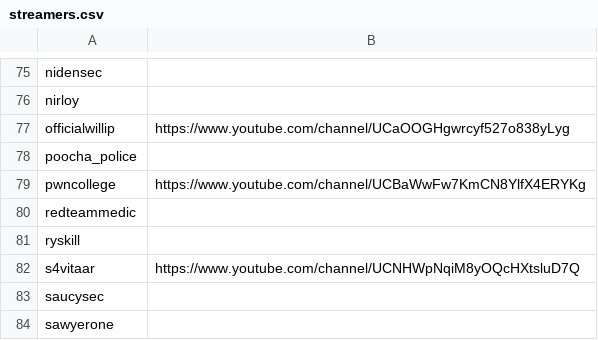
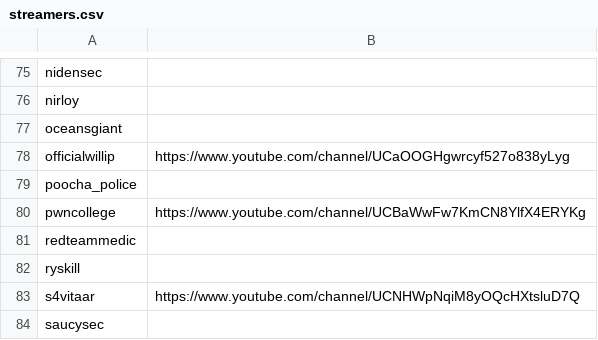
Before and after one commit to infosecstreams/infosecstreams.github.io, a CSV file: streamers.csv, drawn as a sheet; only a part is shown, gaps mark what is left out; the shorter side is filled out with more unchanged rows.

Commit message:
Update streamers.csv

```diff
--- a/streamers.csv
+++ b/streamers.csv
@@ -76,2 +76,3 @@ nidensec,
 nirloy,
+oceansgiant,
 officialwillip,https://www.youtube.com/channel/UCaOOGHgwrcyf527o838yLyg
```
